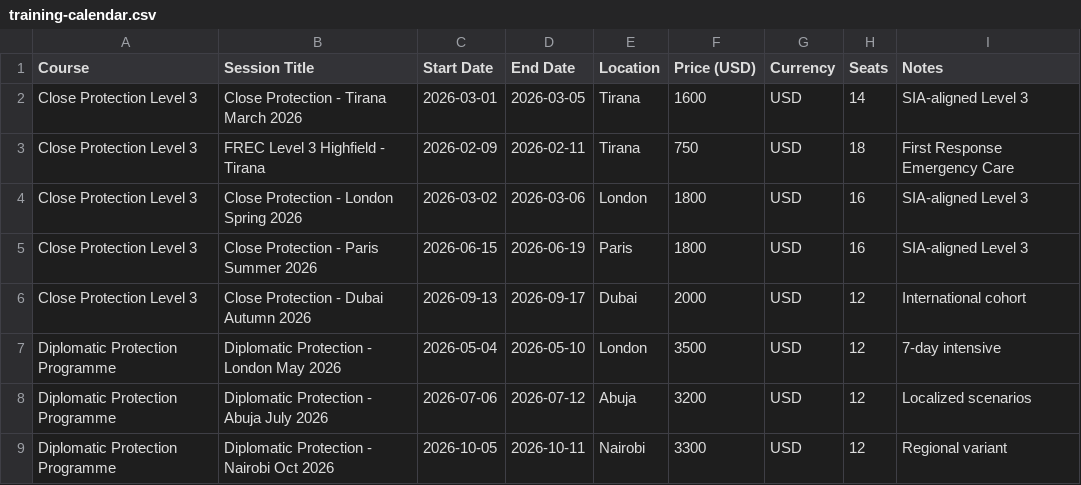
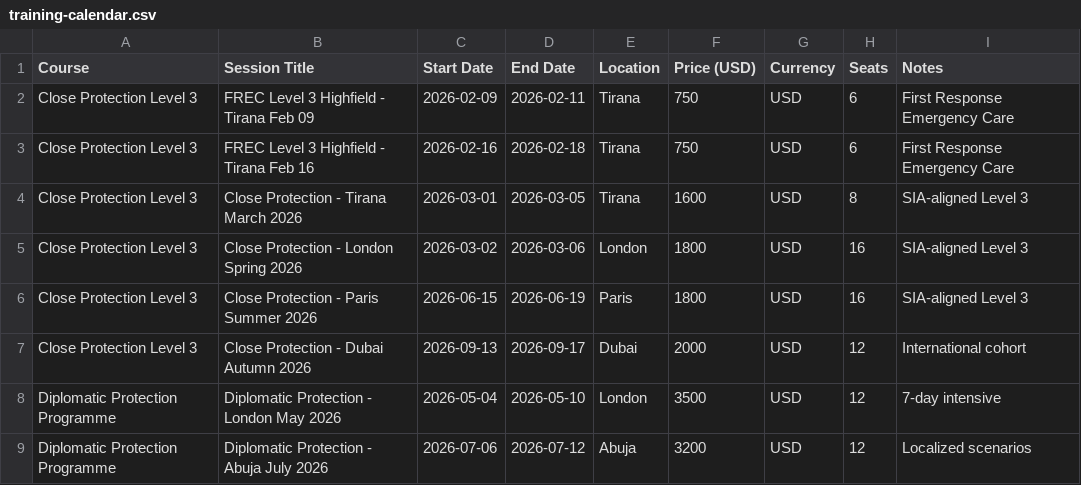
Before and after one commit to micktal/websitenaroz, a CSV file: data/training-calendar.csv, drawn as a sheet; only a part is shown; the shorter side is filled out with more unchanged rows.

```diff
--- a/data/training-calendar.csv
+++ b/data/training-calendar.csv
@@ -1,4 +1,5 @@
 Course,Session Title,Start Date,End Date,Location,Price (USD),Currency,Seats,Notes
-Close Protection Level 3,Close Protection - Tirana March 2026,2026-03-01,2026-03-05,Tirana,1600,USD,14,SIA-aligned Level 3
-Close Protection Level 3,FREC Level 3 Highfield - Tirana,2026-02-09,2026-02-11,Tirana,750,USD,18,First Response Emergency Care
+Close Protection Level 3,FREC Level 3 Highfield - Tirana Feb 09,2026-02-09,2026-02-11,Tirana,750,USD,6,First Response Emergency Care
+Close Protection Level 3,FREC Level 3 Highfield - Tirana Feb 16,2026-02-16,2026-02-18,Tirana,750,USD,6,First Response Emergency Care
+Close Protection Level 3,Close Protection - Tirana March 2026,2026-03-01,2026-03-05,Tirana,1600,USD,8,SIA-aligned Level 3
 Close Protection Level 3,Close Protection - London Spring 2026,2026-03-02,2026-03-06,London,1800,USD,16,SIA-aligned Level 3
```
